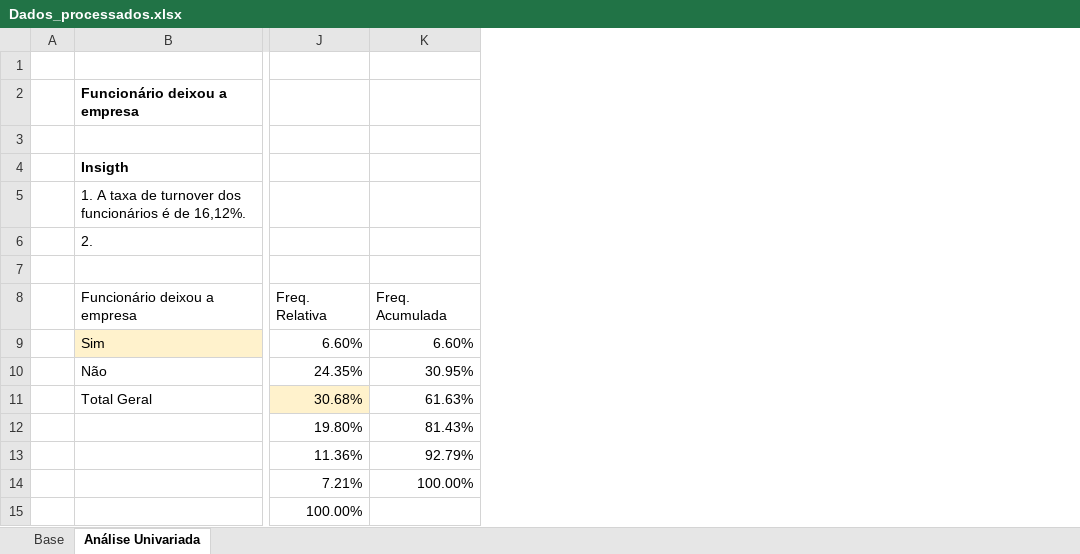
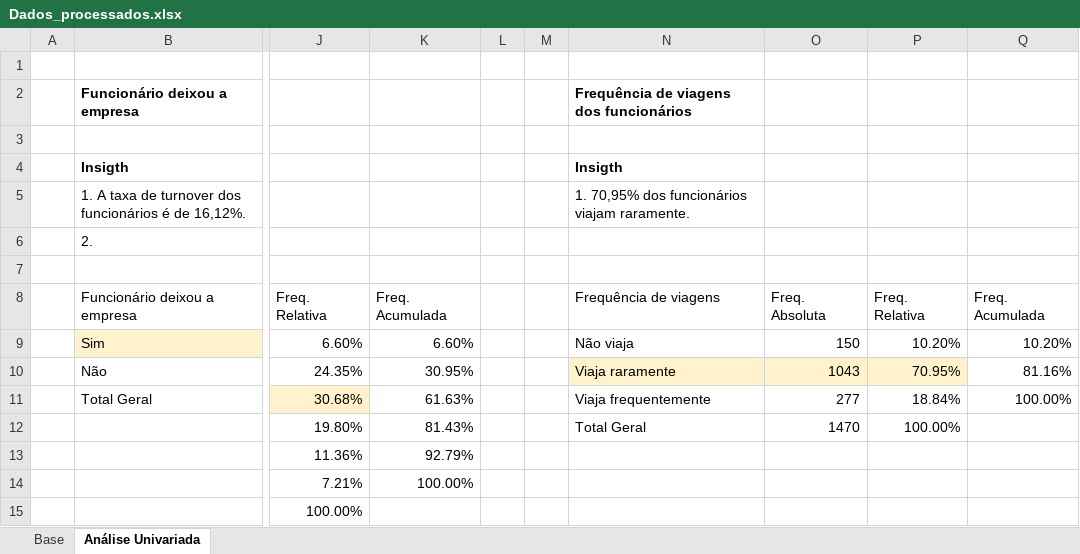
Before and after one commit to DeyvedAntonio/Projeto_Turnover_colaboradores, an Excel workbook: 01_Dados/Dados_processados_limpos/Dados_processados.xlsx, sheet Análise Univariada, drawn as a sheet; only a part is shown, gaps mark what is left out; values as stored, in another font and other column widths than the file's, no borders; charts and pictures not drawn; the diff names each change by its address in the sheet, - before the commit and + after, or states it on an @@ line.

Commit message:
feat: análise univariada da variável Frequência de viagens

```diff
--- a/01_Dados/Dados_processados_limpos/Dados_processados.xlsx (sheet Análise Univariada)
+++ b/01_Dados/Dados_processados_limpos/Dados_processados.xlsx (sheet Análise Univariada)
+column L, empty
+column M, empty
+column N, rows 2-12: Frequência de viagens dos funcionários |  | Insigth | 1. 70,95% dos funcionários viajam raramente. |  |  | Frequência de viagens | Não viaja | Viaja raramente | Viaja frequentemente | Total Geral
+column O, rows 8-12: Freq. Absoluta | 150 | 1043 | 277 | 1470
+column P, rows 8-12: Freq. Relativa | 10.20% | 70.95% | 18.84% | 100.00%
+column Q, rows 8-11: Freq. Acumulada | 10.20% | 81.16% | 100.00%
```
Also changed, not shown: charts or pictures.
